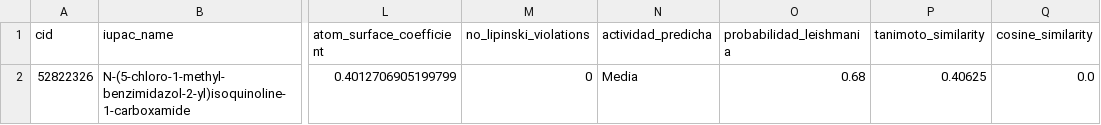
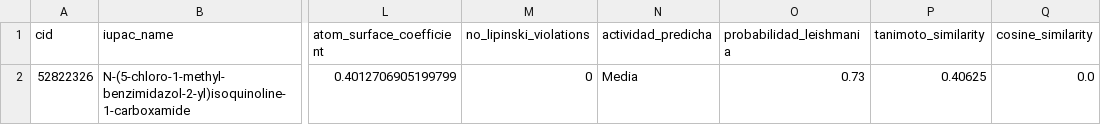
Before and after one commit to alevilla86/smiles, a CSV file: recommendations/CC1=CC=CN=C1C(=O)NC1=NC2=C(N1)C=CC(Cl)=C2_recommendations.csv, drawn as a sheet; only a part is shown, gaps mark what is left out; the diff names each change by its address in the sheet, - before the commit and + after, or states it on an @@ line.

```diff
--- a/recommendations/CC1=CC=CN=C1C(=O)NC1=NC2=C(N1)C=CC(Cl)=C2_recommendations.csv
+++ b/recommendations/CC1=CC=CN=C1C(=O)NC1=NC2=C(N1)C=CC(Cl)=C2_recommendations.csv
-O2 (probabilidad_leishmania): 0.68
+O2 (probabilidad_leishmania): 0.73
```
Also changed, not shown: recommendations/CCCCC1=CC=C(C=C1)C(=O)NC1=NC2=C(N1)C=CC(Cl)=C2_recommendations.csv, recommendations/COC(=O)C1=CC=C(NC(=O)CSC2=NC3=C(C=C(Cl)C=C3)N2S(=O)(=O)C2=CC(C)=CC(C)=C2)C=C1_recommendations.csv, 15 other files.
